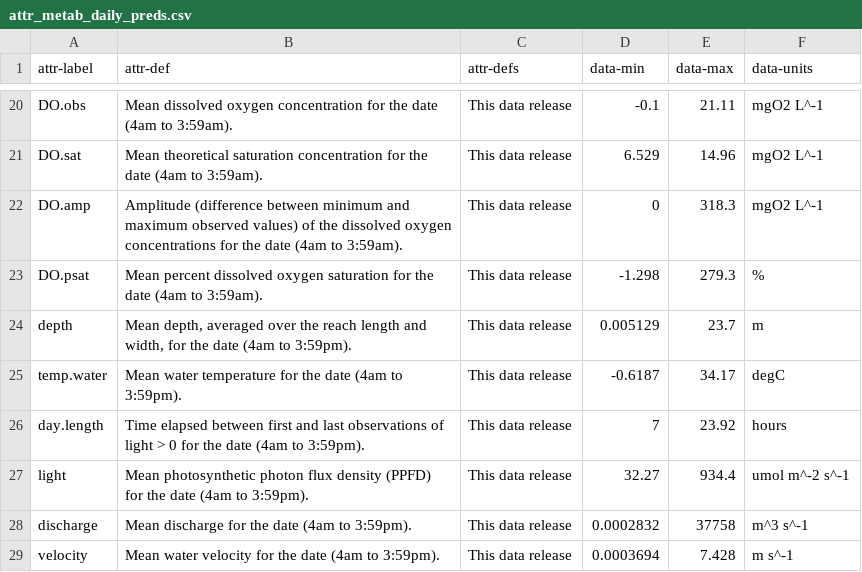
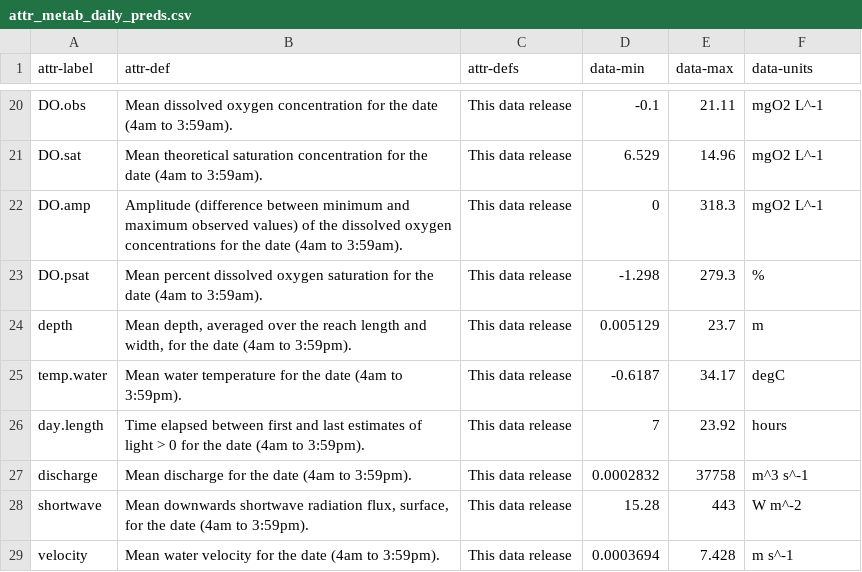
Before and after one commit to aappling-usgs/stream_metab_usa, a CSV file: 4_data_release/in/attr_metab_daily_preds.csv, drawn as a sheet; only a part is shown, gaps mark what is left out.

Commit message:
recreate and repost daily predictions & metadata

```diff
--- a/4_data_release/in/attr_metab_daily_preds.csv
+++ b/4_data_release/in/attr_metab_daily_preds.csv
@@ -25,5 +25,5 @@ depth,"Mean depth, averaged over the reach length and width, for the date (4am t
 temp.water,Mean water temperature for the date (4am to 3:59pm).,This data release,-0.6187,34.17,degC
-day.length,Time elapsed between first and last observations of light > 0 for the date (4am to 3:59pm).,This data release,7,23.92,hours
-light,Mean photosynthetic photon flux density (PPFD) for the date (4am to 3:59pm).,This data release,32.27,934.4,umol m^-2 s^-1
+day.length,Time elapsed between first and last estimates of light > 0 for the date (4am to 3:59pm).,This data release,7,23.92,hours
 discharge,Mean discharge for the date (4am to 3:59pm).,This data release,0.0002832,37758,m^3 s^-1
+shortwave,"Mean downwards shortwave radiation flux, surface, for the date (4am to 3:59pm).",This data release,15.28,443,W m^-2
 velocity,Mean water velocity for the date (4am to 3:59pm).,This data release,0.0003694,7.428,m s^-1
```
Also changed, not shown: 3 other files.
